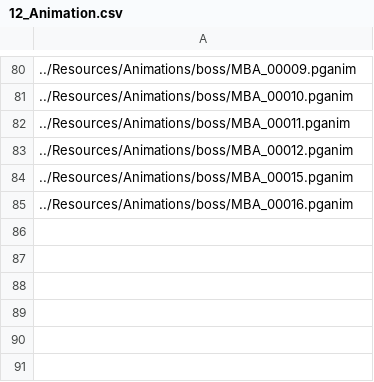
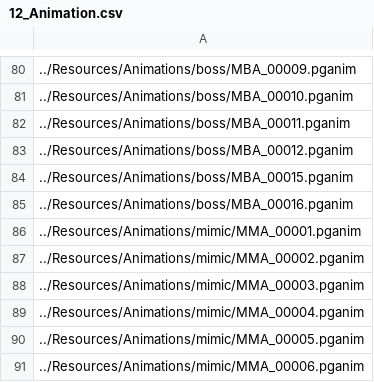
Before and after one commit to ParagonGA4th/GAFinalProject, a CSV file: ParagonEngine/ResourceList/12_Animation.csv, drawn as a sheet; only a part is shown, gaps mark what is left out; the diff names each change by its address in the sheet, - before the commit and + after, or states it on an @@ line.

```diff
--- a/ParagonEngine/ResourceList/12_Animation.csv
+++ b/ParagonEngine/ResourceList/12_Animation.csv
+row 86: ../Resources/Animations/mimic/MMA_00001.pganim
+row 87: ../Resources/Animations/mimic/MMA_00002.pganim
+row 88: ../Resources/Animations/mimic/MMA_00003.pganim
+row 89: ../Resources/Animations/mimic/MMA_00004.pganim
+row 90: ../Resources/Animations/mimic/MMA_00005.pganim
+row 91: ../Resources/Animations/mimic/MMA_00006.pganim
```
Also changed, not shown: 6 other files.
